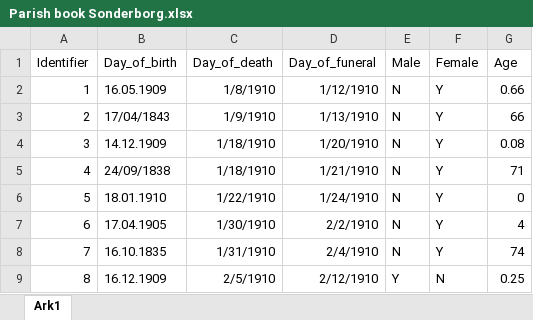
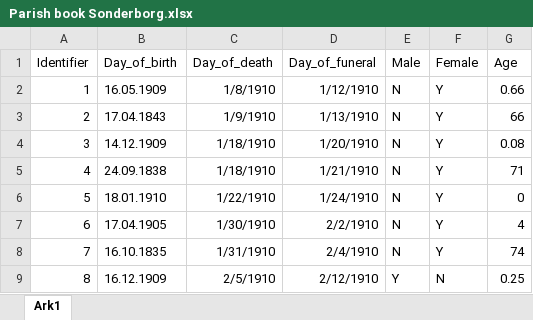
Before and after one commit to Digital-Methods-HASS/au636152_Soerensen_Niclas, an Excel workbook: Digital methods exam/Parish book Sonderborg.xlsx, sheet Ark1, drawn as a sheet; only a part is shown; values as stored, in another font and other column widths than the file's, no borders; the diff names each change by its address in the sheet, - before the commit and + after, or states it on an @@ line.

Commit message:
Add files via upload

```diff
--- a/Digital methods exam/Parish book Sonderborg.xlsx (sheet Ark1)
+++ b/Digital methods exam/Parish book Sonderborg.xlsx (sheet Ark1)
-B3 (Day_of_birth): 17/04/1843
+B3 (Day_of_birth): 17.04.1843
-B5 (Day_of_birth): 24/09/1838
+B5 (Day_of_birth): 24.09.1838
```
